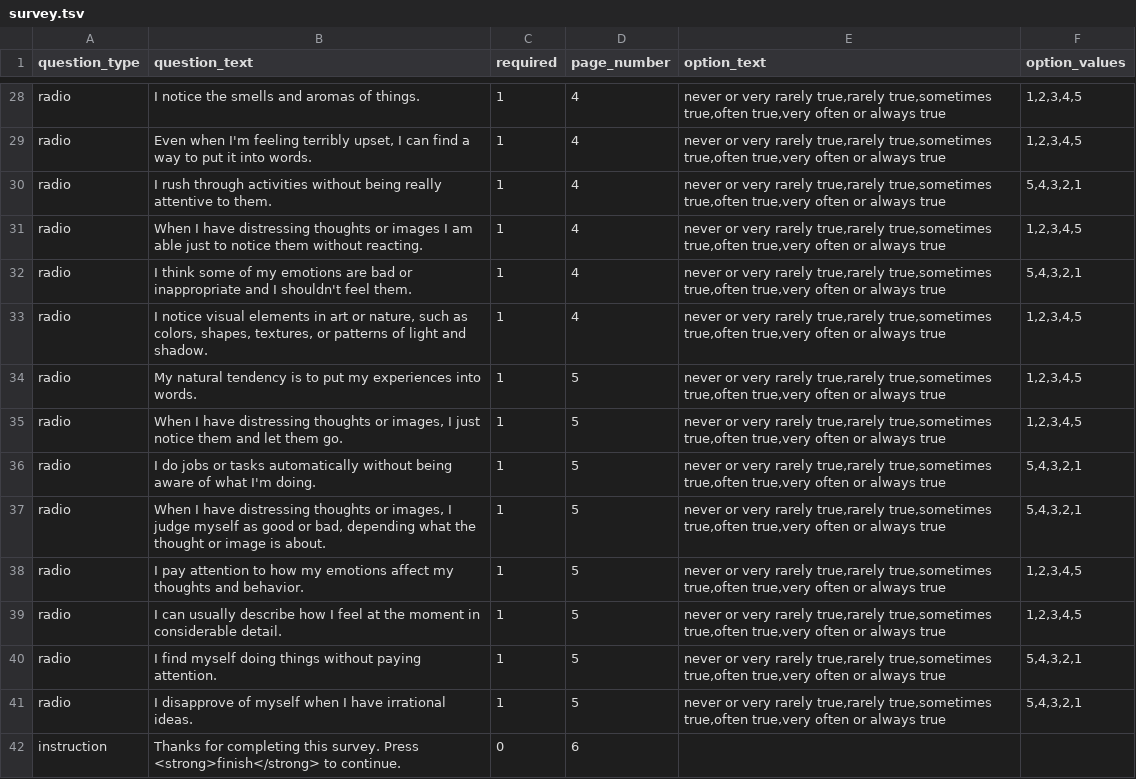
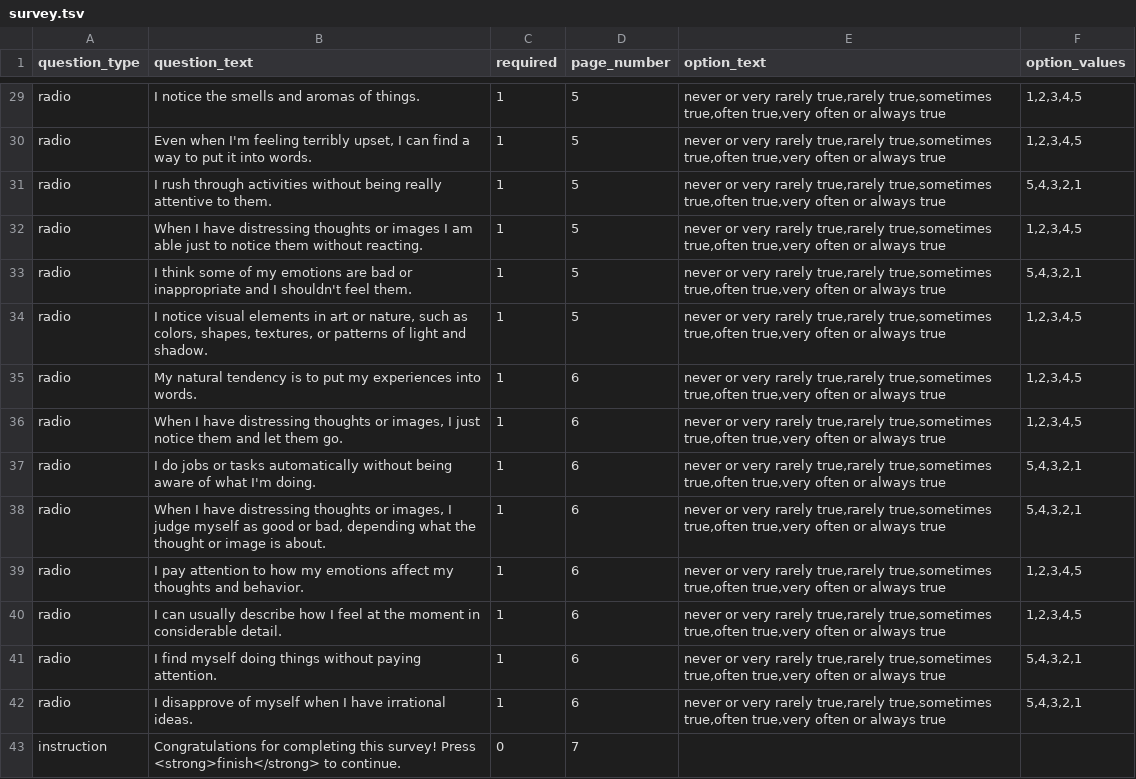
Before and after one commit to expfactory-experiments/five-facet-mindfulness-survey, a TSV file: survey.tsv, drawn as a sheet; only a part is shown, gaps mark what is left out; addresses are those after the commit; the diff covers the shown part only; the diff names each change by its address in the sheet, - before the commit and + after, or states it on an @@ line.

```diff
--- a/survey.tsv
+++ b/survey.tsv
-D29:D34 (page_number): 4
+D29:D34 (page_number): 5
-D35:D42 (page_number): 5
+D35:D42 (page_number): 6
-B43 (question_text): Thanks for completing this survey. Press <strong>finish</strong>…
+B43 (question_text): Congratulations for completing this survey! Press <strong>finish</strong>…
-D43 (page_number): 6
+D43 (page_number): 7
```
Also changed, not shown: 1 added row and 26 edited cells elsewhere in this file, 1 other file.
